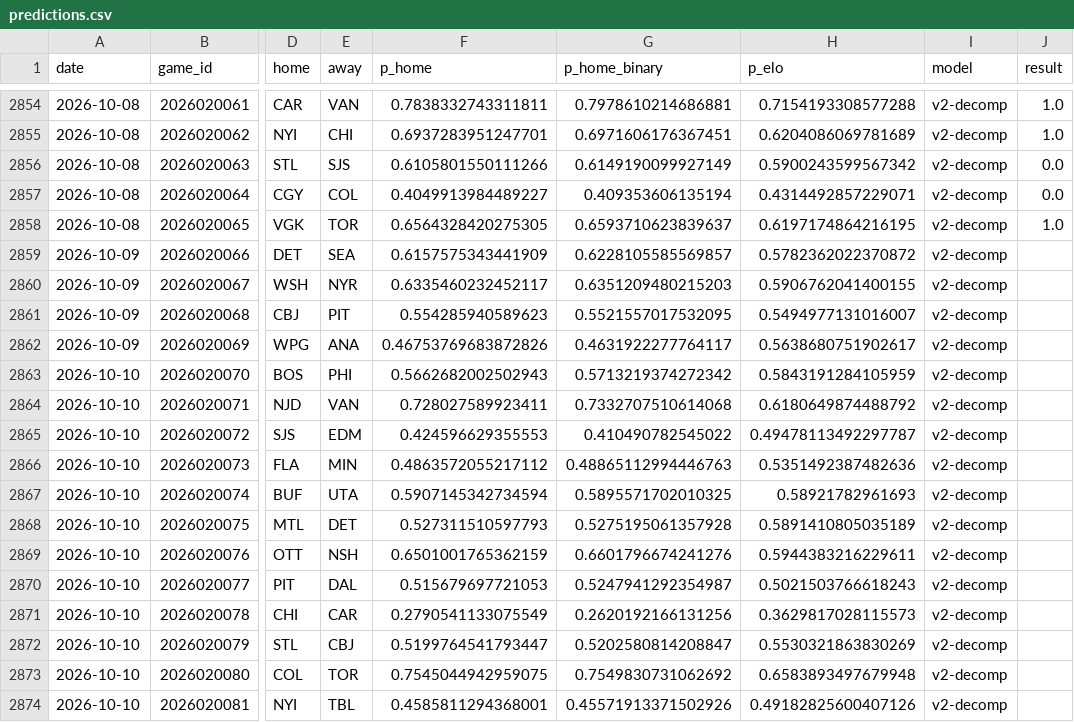
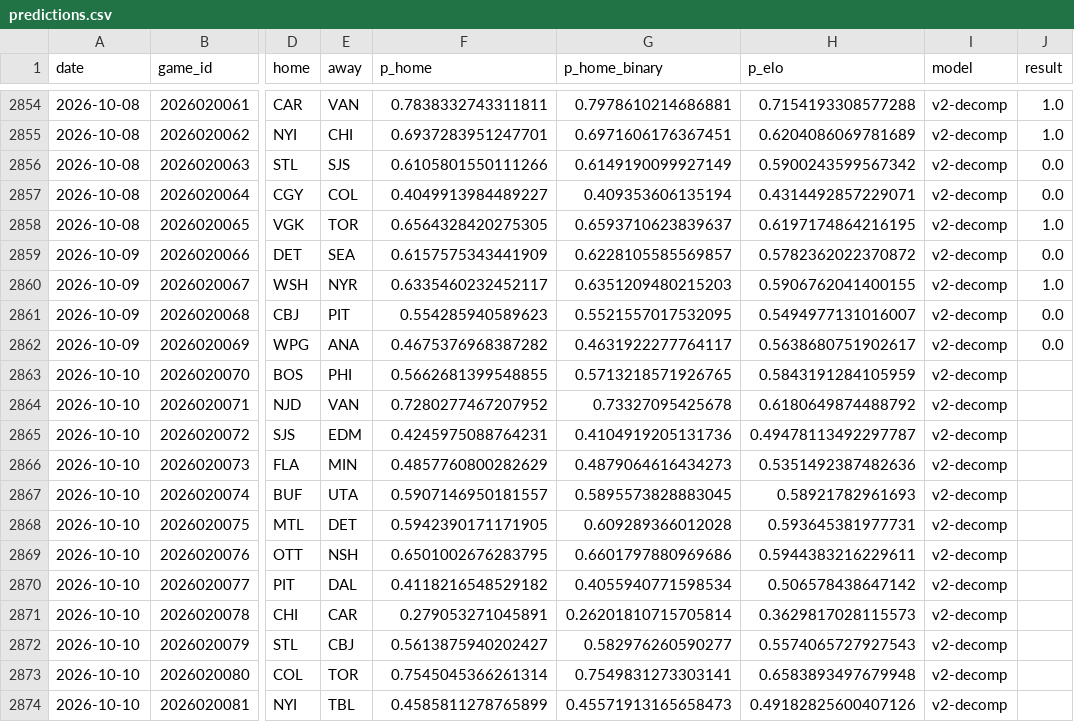
Before and after one commit to azcal/mbm-nhl, a CSV file: logs/predictions.csv, drawn as a sheet; only a part is shown, gaps mark what is left out; the diff covers the shown part only; the diff names each change by its address in the sheet, - before the commit and + after, or states it on an @@ line.

```diff
--- a/logs/predictions.csv
+++ b/logs/predictions.csv
-J2859 (result): (empty)
+J2859 (result): 0.0
-J2860 (result): (empty)
+J2860 (result): 1.0
-J2861:J2862 (result): (empty)
+J2861:J2862 (result): 0.0
-F2862 (p_home): 0.46753769683872826
+F2862 (p_home): 0.4675376968387282
-F2863 (p_home): 0.5662682002502943
+F2863 (p_home): 0.5662681399548855
-G2863 (p_home_binary): 0.5713219374272342
+G2863 (p_home_binary): 0.5713218571926765
-F2864 (p_home): 0.728027589923411
+F2864 (p_home): 0.7280277467207952
-G2864 (p_home_binary): 0.7332707510614068
+G2864 (p_home_binary): 0.73327095425678
-F2865 (p_home): 0.424596629355553
+F2865 (p_home): 0.4245975088764231
-G2865 (p_home_binary): 0.410490782545022
+G2865 (p_home_binary): 0.4104919205131736
-F2866 (p_home): 0.4863572055217112
+F2866 (p_home): 0.4857760800282629
-G2866 (p_home_binary): 0.48865112994446763
+G2866 (p_home_binary): 0.4879064616434273
-F2867 (p_home): 0.5907145342734594
+F2867 (p_home): 0.5907146950181557
-G2867 (p_home_binary): 0.5895571702010325
+G2867 (p_home_binary): 0.5895573828883045
-F2868 (p_home): 0.527311510597793
+F2868 (p_home): 0.5942390171171905
-G2868 (p_home_binary): 0.5275195061357928
+G2868 (p_home_binary): 0.609289366012028
-H2868 (p_elo): 0.5891410805035189
+H2868 (p_elo): 0.593645381977731
-F2869 (p_home): 0.6501001765362159
+F2869 (p_home): 0.6501002676283795
-G2869 (p_home_binary): 0.6601796674241276
+G2869 (p_home_binary): 0.6601797880969686
-F2870 (p_home): 0.515679697721053
+F2870 (p_home): 0.4118216548529182
-G2870 (p_home_binary): 0.5247941292354987
+G2870 (p_home_binary): 0.4055940771598534
-H2870 (p_elo): 0.5021503766618243
+H2870 (p_elo): 0.506578438647142
-F2871 (p_home): 0.2790541133075549
+F2871 (p_home): 0.279053271045891
-G2871 (p_home_binary): 0.2620192166131256
+G2871 (p_home_binary): 0.26201810715705814
-F2872 (p_home): 0.5199764541793447
+F2872 (p_home): 0.5613875940202427
-G2872 (p_home_binary): 0.5202580814208847
+G2872 (p_home_binary): 0.582976260590277
-H2872 (p_elo): 0.5530321863830269
+H2872 (p_elo): 0.5574065727927543
-F2873 (p_home): 0.7545044942959075
+F2873 (p_home): 0.7545045366261314
-G2873 (p_home_binary): 0.7549830731062692
+G2873 (p_home_binary): 0.7549831273303141
-F2874 (p_home): 0.4585811294368001
+F2874 (p_home): 0.4585811278765899
-G2874 (p_home_binary): 0.45571913371502926
+G2874 (p_home_binary): 0.45571913165658473
```
Also changed, not shown: 3 added rows and 5 edited cells elsewhere in this file, data/games.csv, logs/graded.csv, 3 other files.
